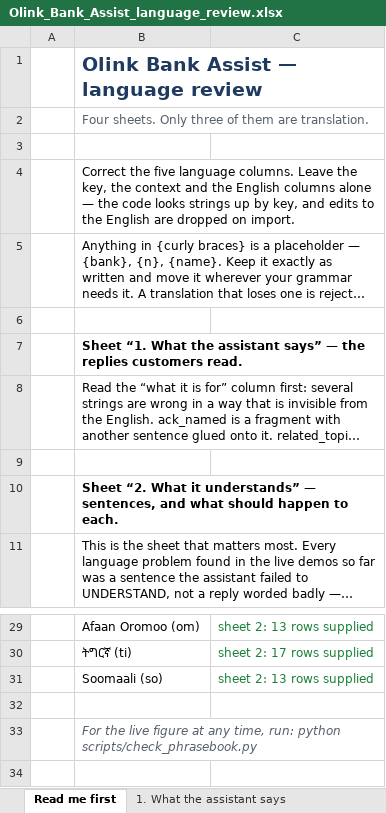
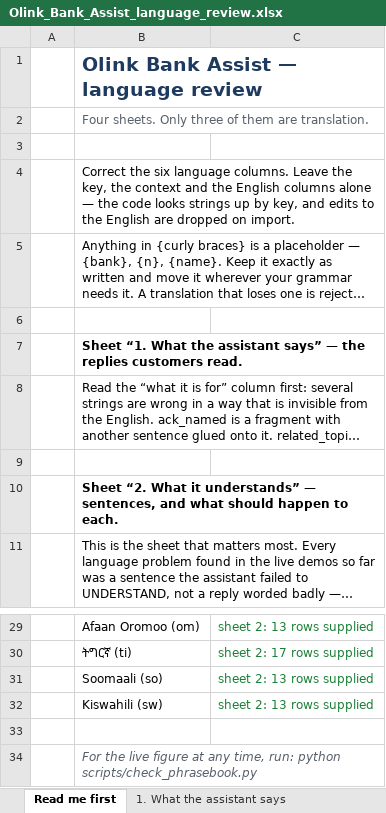
Before and after one commit to OliTamrat/olink-bank-assist, an Excel workbook: review/Olink_Bank_Assist_language_review.xlsx, sheet Read me first, drawn as a sheet; only a part is shown, gaps mark what is left out; long unchanged cells end in …; values as stored, in another font and other column widths than the file's, no borders; the diff names each change by its address in the sheet, - before the commit and + after, or states it on an @@ line.

Commit message:
feat: add Swahili as a sixth supported language
Ships Swahili (sw) end to end, following the exact pattern already
established for Somali: a Latin-script elimination rule in
detect_language() (now a genuine three-way om/so/sw comparison rather
than a binary tie-break), BM25 stopwords, and native-informed phrasings
across every account-guardrail regex block — the account-noun list, the
possessive/kinship marker, disclosure-intent verbs, the forgotten-PIN
stem, the human-request manager/person fence, and complaint/theft
vocabulary. All three string tables (338 keys) carry a drafted sw
column, the admin panel and widget language pickers include it, and the
review workbook gained 13 new phrasebook rows plus a Swahili sheet
across all four tabs.

Found and fixed one real over-refusal bug along the way: the Swahili
"forgot" stem is prefixed rather than suffixed, so the -ki- conditional
infix ("if I forget") also matched it — extended _CONDITIONAL to cover
Swahili's own "if" markers the same way Oromo's yoo/yoon already does.

Shipped as first-pass, not reviewed — same status Somali and Tigrinya
carry. ADR-0018 records the decision and what still needs a native
speaker before a real pilot.

```diff
--- a/review/Olink_Bank_Assist_language_review.xlsx (sheet Read me first)
+++ b/review/Olink_Bank_Assist_language_review.xlsx (sheet Read me first)
-B4: Correct the five language columns.…
+B4: Correct the six language columns.…
+row 32:  | Kiswahili (sw) | sheet 2: 13 rows supplied
```
Also changed, not shown: sheet 2. What it understands, sheet 1. What the assistant says, sheet 3. Buttons customers see, sheet 4. The staff panel, 27 other files.
